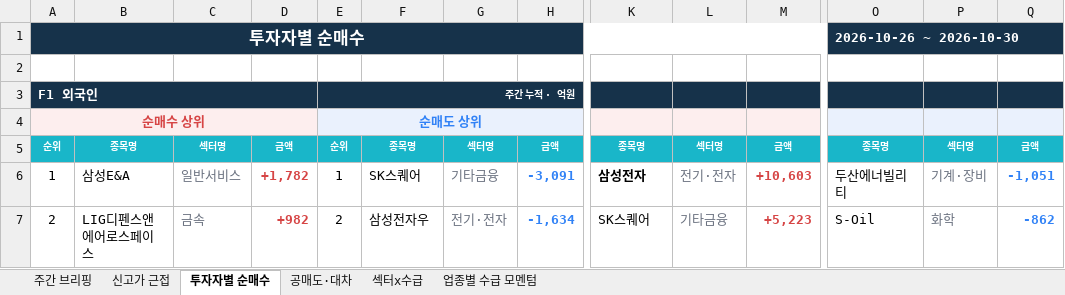
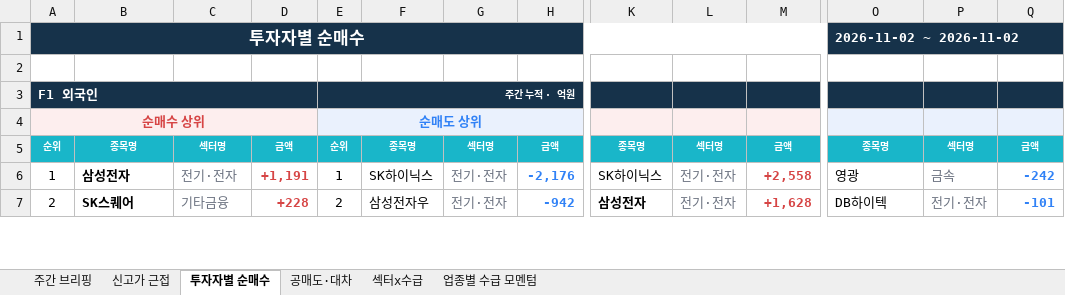
Before and after one commit to jykim0048/backtest_stock, an Excel workbook: public/weekly_briefing.xlsx, sheet 투자자별 순매수, drawn as a sheet; only a part is shown, gaps mark what is left out; values as stored, in another font and other column widths than the file's, no borders; the diff covers the shown part only; the diff names each change by its address in the sheet, - before the commit and + after, or states it on an @@ line.

```diff
--- a/public/weekly_briefing.xlsx (sheet 투자자별 순매수)
+++ b/public/weekly_briefing.xlsx (sheet 투자자별 순매수)
-O1: 2026-10-26 ~ 2026-10-30
+O1: 2026-11-02 ~ 2026-11-02
-B6: 삼성E&A
+B6: 삼성전자
-B6:B7 bold: off
+B6:B7 bold: on
-C6: 일반서비스
+C6: 전기·전자
-D6: +1,782
+D6: +1,191
-F6: SK스퀘어
+F6: SK하이닉스
-G6: 기타금융
+G6: 전기·전자
-H6: -3,091
+H6: -2,176
-K6: 삼성전자
+K6: SK하이닉스
-K6 bold: on
+K6 bold: off
-M6: +10,603
+M6: +2,558
-O6: 두산에너빌리티
+O6: 영광
-P6: 기계·장비
+P6: 금속
-Q6: -1,051
+Q6: -242
-B7: LIG디펜스앤에어로스페이스
+B7: SK스퀘어
-C7: 금속
+C7: 기타금융
-D7: +982
+D7: +228
-H7: -1,634
+H7: -942
-K7: SK스퀘어
+K7: 삼성전자
-K7 bold: off
+K7 bold: on
-L7: 기타금융
+L7: 전기·전자
-M7: +5,223
+M7: +1,628
-O7: S-Oil
+O7: DB하이텍
-P7: 화학
+P7: 전기·전자
-Q7: -862
+Q7: -101
```
Also changed, not shown: 26 added rows, 26 removed rows, 189 edited cells and cell formats elsewhere in this sheet, sheet 주간 브리핑, sheet 섹터x수급, sheet 신고가 근접, sheet 공매도·대차, sheet 업종별 수급 모멘텀, 8 other files.
